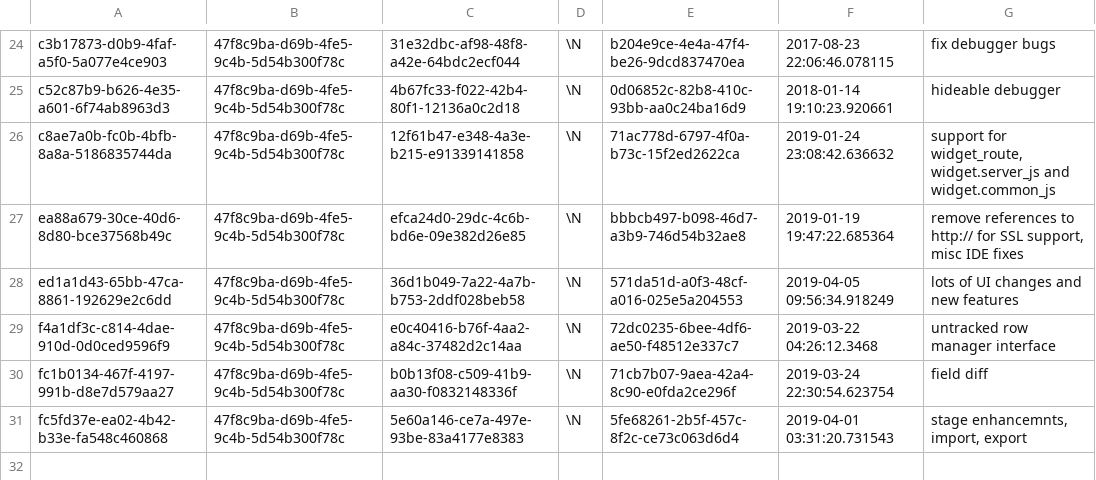
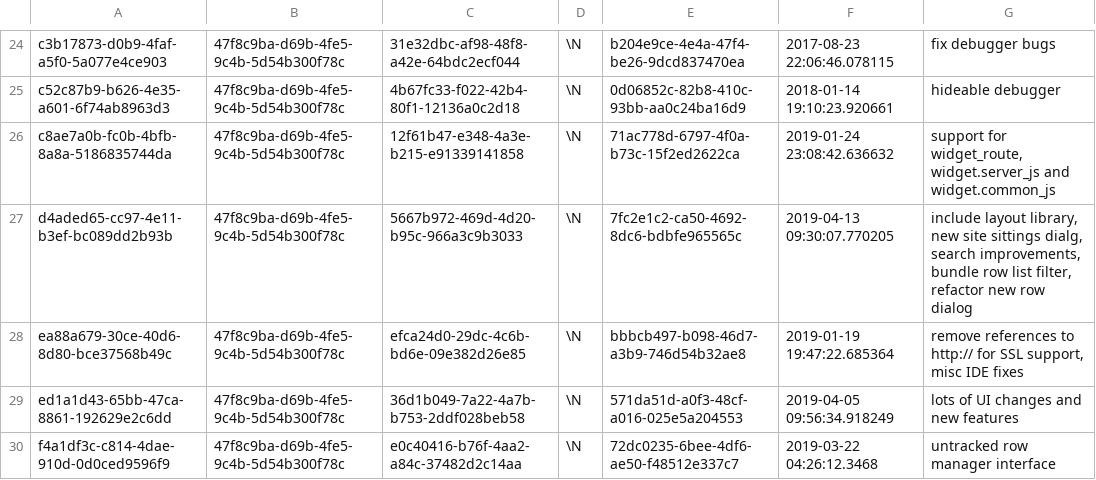
Before and after one commit to aquametalabs/aquameta, a CSV file: bundles-available/org.aquameta.core.ide/commit.csv, drawn as a sheet; only a part is shown, gaps mark what is left out; the shorter side is filled out with more unchanged rows; the diff names each change by its address in the sheet, - before the commit and + after, or states it on an @@ line.

Commit message:
ide: include layout library, new site sittings dialg, search improvements, bundle row list filter, refactor new row dialog

```diff
--- a/bundles-available/org.aquameta.core.ide/commit.csv
+++ b/bundles-available/org.aquameta.core.ide/commit.csv
+row 27: d4aded65-cc97-4e11-b3ef-bc089dd2b93b | 47f8c9ba-d69b-4fe5-9c4b-5d54b300f78c | 5667b972-469d-4d20-b95c-966a3c9b3033 | \N | 7fc2e1c2-ca50-4692-8dc6-bdbfe965565c | 2019-04-13 09:30:07.770205 | include layout library, new site sittings dialg, search improvements, bundle row list filter, refactor new row dialog
```
Also changed, not shown: bundles-available/org.aquameta.core.ide/rowset.csv, 3 other files.
